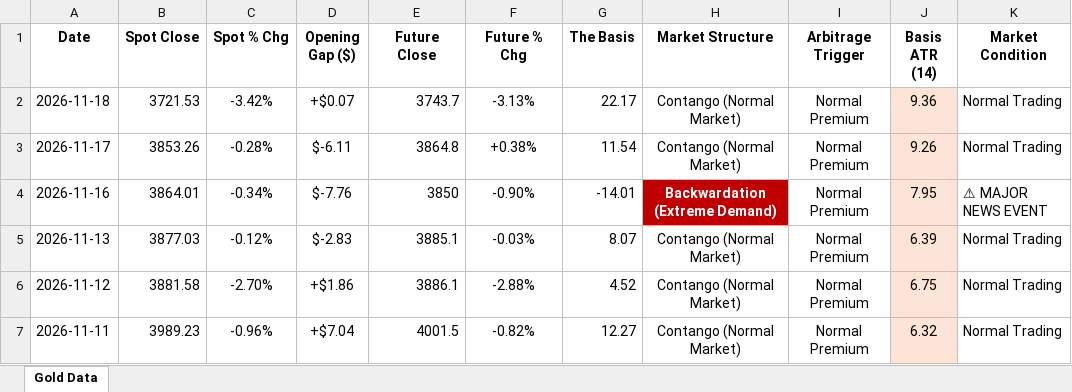
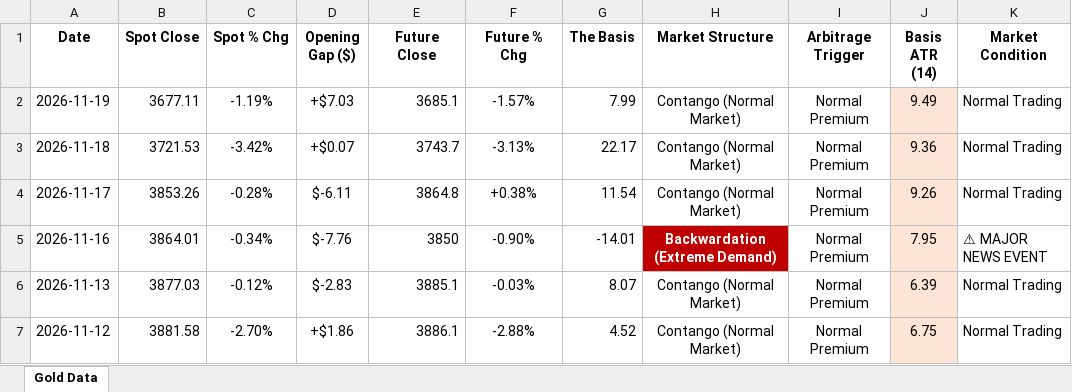
Before and after one commit to Jamesssurfer/SpotVsFutureGold, an Excel workbook: Gold_Price_Gap_Theory_2026.xlsx, sheet Gold Data, drawn as a sheet; only a part is shown; the shorter side is filled out with more unchanged rows; values as stored, in another font and other column widths than the file's, no borders; the diff names each change by its address in the sheet, - before the commit and + after, or states it on an @@ line.

Commit message:
Automated Web Log Sync: 2026-11-21 16:01

```diff
--- a/Gold_Price_Gap_Theory_2026.xlsx (sheet Gold Data)
+++ b/Gold_Price_Gap_Theory_2026.xlsx (sheet Gold Data)
+row 2: 2026-11-19 | 3677.11 | -1.19% | +$7.03 | 3685.1 | -1.57% | 7.99 | Contango (Normal Market) | Normal Premium | 9.49 | Normal Trading
```
